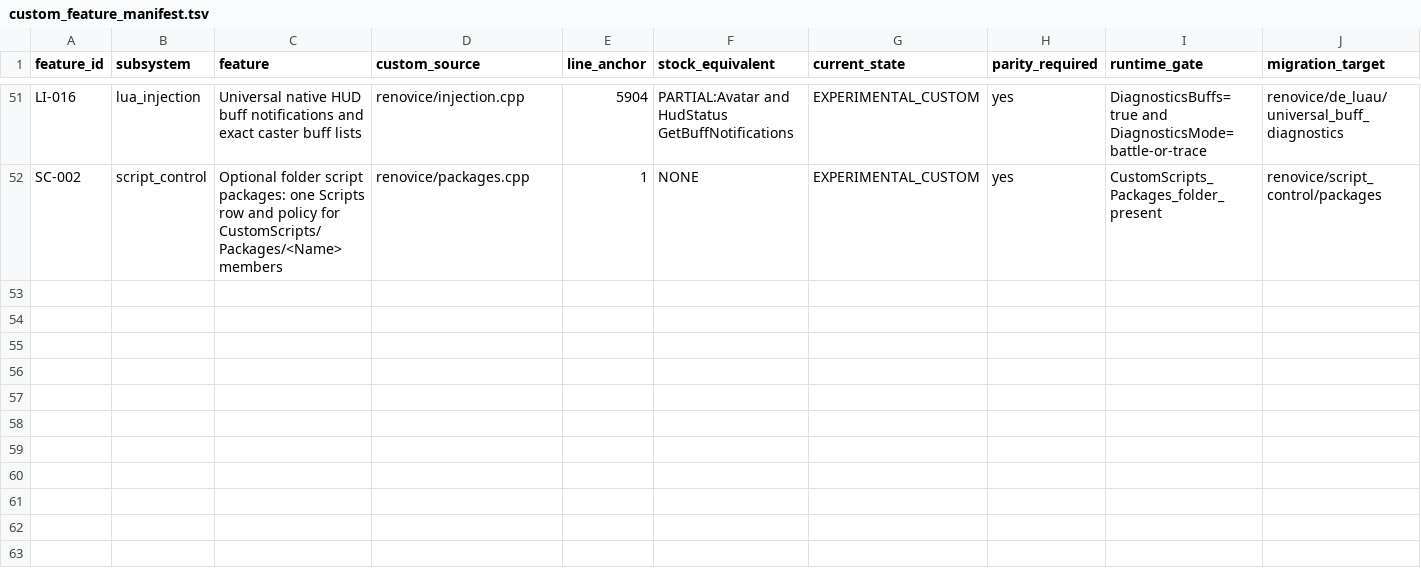
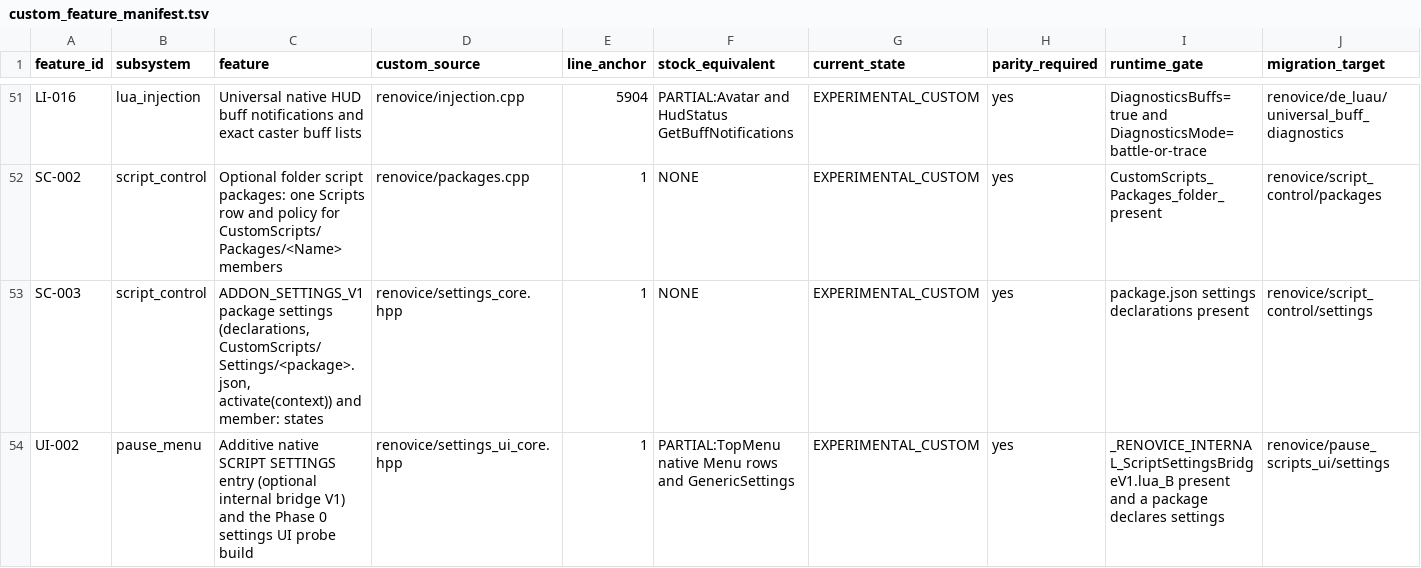
Before and after one commit to Renovice/renovice-bootstrapper-runtime, a TSV file: RENOVICE_MIGRATION/custom_feature_manifest.tsv, drawn as a sheet; only a part is shown, gaps mark what is left out; rows hold the shown columns only; the diff names each change by its address in the sheet, - before the commit and + after, or states it on an @@ line.

```diff
--- a/RENOVICE_MIGRATION/custom_feature_manifest.tsv
+++ b/RENOVICE_MIGRATION/custom_feature_manifest.tsv
+row 53: SC-003 | script_control | ADDON_SETTINGS_V1 package settings (declarations, CustomScripts/Settings/<package>.json, activate(context)) and member: states | renovice/settings_core.hpp | 1 | NONE | EXPERIMENTAL_CUSTOM | yes | package.json settings declarations present | renovice/script_control/settings
+row 54: UI-002 | pause_menu | Additive native SCRIPT SETTINGS entry (optional internal bridge V1) and the Phase 0 settings UI probe build | renovice/settings_ui_core.hpp | 1 | PARTIAL:TopMenu native Menu rows and GenericSettings | EXPERIMENTAL_CUSTOM | yes | _RENOVICE_INTERNAL_ScriptSettingsBridgeV1.lua_B present and a package declares settings | renovice/pause_scripts_ui/settings
```
Also changed, not shown: 5 other files.
